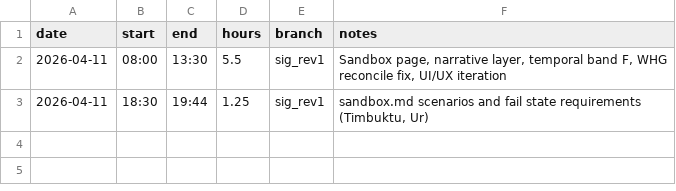
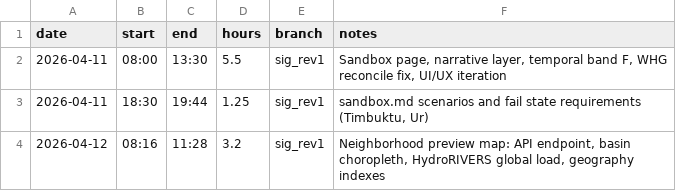
Before and after one commit to kgeographer/cedop, a TSV file: logs/time_log.tsv, drawn as a sheet.

```diff
--- a/logs/time_log.tsv
+++ b/logs/time_log.tsv
@@ -3 +3,2 @@ date	start	end	hours	branch	notes
 2026-04-11	18:30	19:44	1.25	sig_rev1	sandbox.md scenarios and fail state requirements (Timbuktu, Ur)
+2026-04-12	08:16	11:28	3.2	sig_rev1	Neighborhood preview map: API endpoint, basin choropleth, HydroRIVERS global load, geography indexes
```
Also changed, not shown: 4 other files.
